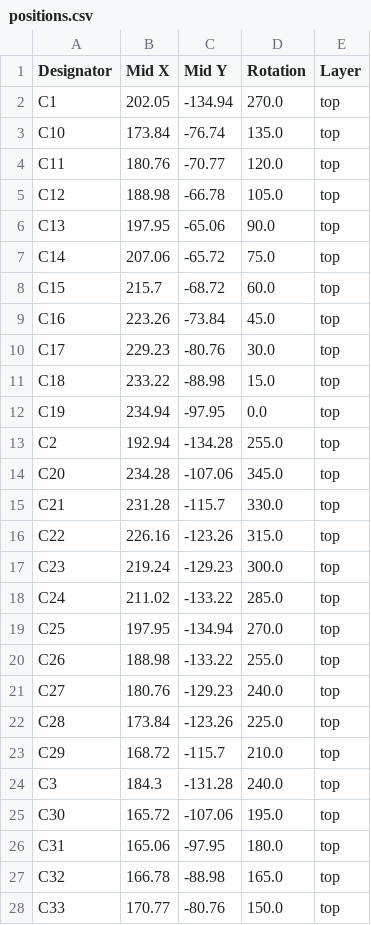
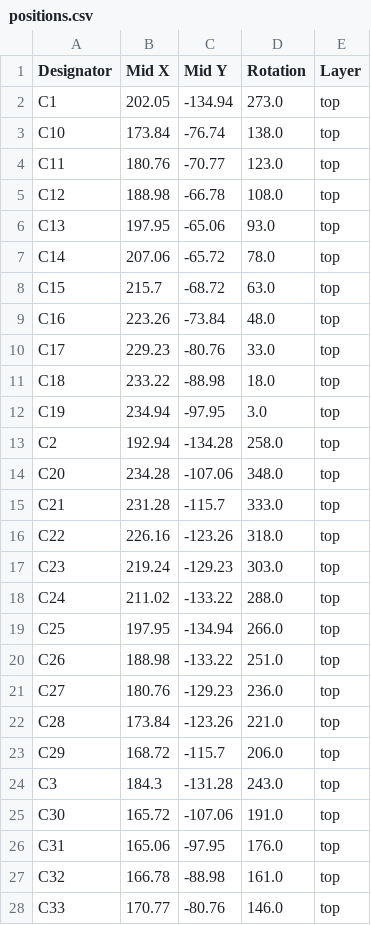
Before and after one commit to revk/ESP32-LED, a CSV file: PCB/Coaster/production/positions.csv, drawn as a sheet; only a part is shown; the diff covers the shown part only.

Commit message:
Rotation

```diff
--- a/PCB/Coaster/production/positions.csv
+++ b/PCB/Coaster/production/positions.csv
@@ -1,28 +1,28 @@
 Designator,Mid X,Mid Y,Rotation,Layer
-C1,202.05,-134.94,270.0,top
-C10,173.84,-76.74,135.0,top
-C11,180.76,-70.77,120.0,top
-C12,188.98,-66.78,105.0,top
-C13,197.95,-65.06,90.0,top
-C14,207.06,-65.72,75.0,top
-C15,215.7,-68.72,60.0,top
-C16,223.26,-73.84,45.0,top
-C17,229.23,-80.76,30.0,top
-C18,233.22,-88.98,15.0,top
-C19,234.94,-97.95,0.0,top
-C2,192.94,-134.28,255.0,top
-C20,234.28,-107.06,345.0,top
-C21,231.28,-115.7,330.0,top
-C22,226.16,-123.26,315.0,top
-C23,219.24,-129.23,300.0,top
-C24,211.02,-133.22,285.0,top
-C25,197.95,-134.94,270.0,top
-C26,188.98,-133.22,255.0,top
-C27,180.76,-129.23,240.0,top
-C28,173.84,-123.26,225.0,top
-C29,168.72,-115.7,210.0,top
-C3,184.3,-131.28,240.0,top
-C30,165.72,-107.06,195.0,top
-C31,165.06,-97.95,180.0,top
-C32,166.78,-88.98,165.0,top
-C33,170.77,-80.76,150.0,top
+C1,202.05,-134.94,273.0,top
+C10,173.84,-76.74,138.0,top
+C11,180.76,-70.77,123.0,top
+C12,188.98,-66.78,108.0,top
+C13,197.95,-65.06,93.0,top
+C14,207.06,-65.72,78.0,top
+C15,215.7,-68.72,63.0,top
+C16,223.26,-73.84,48.0,top
+C17,229.23,-80.76,33.0,top
+C18,233.22,-88.98,18.0,top
+C19,234.94,-97.95,3.0,top
+C2,192.94,-134.28,258.0,top
+C20,234.28,-107.06,348.0,top
+C21,231.28,-115.7,333.0,top
+C22,226.16,-123.26,318.0,top
+C23,219.24,-129.23,303.0,top
+C24,211.02,-133.22,288.0,top
+C25,197.95,-134.94,266.0,top
+C26,188.98,-133.22,251.0,top
+C27,180.76,-129.23,236.0,top
+C28,173.84,-123.26,221.0,top
+C29,168.72,-115.7,206.0,top
+C3,184.3,-131.28,243.0,top
+C30,165.72,-107.06,191.0,top
+C31,165.06,-97.95,176.0,top
+C32,166.78,-88.98,161.0,top
+C33,170.77,-80.76,146.0,top
```
Also changed, not shown: 21 edited cells elsewhere in this file, 6 other files.
